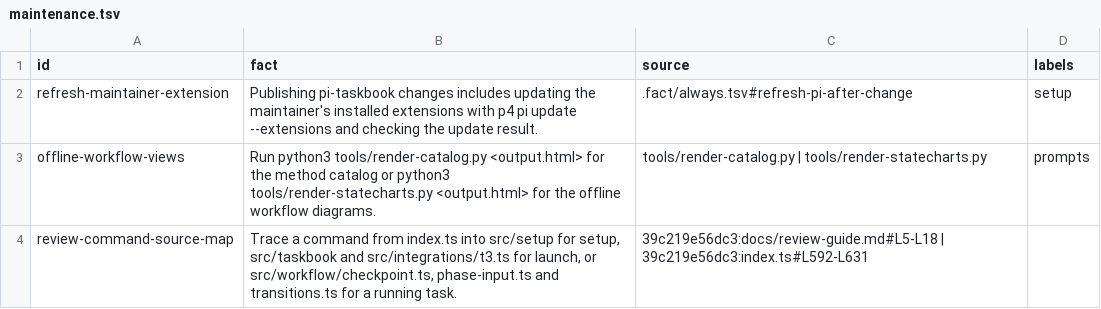
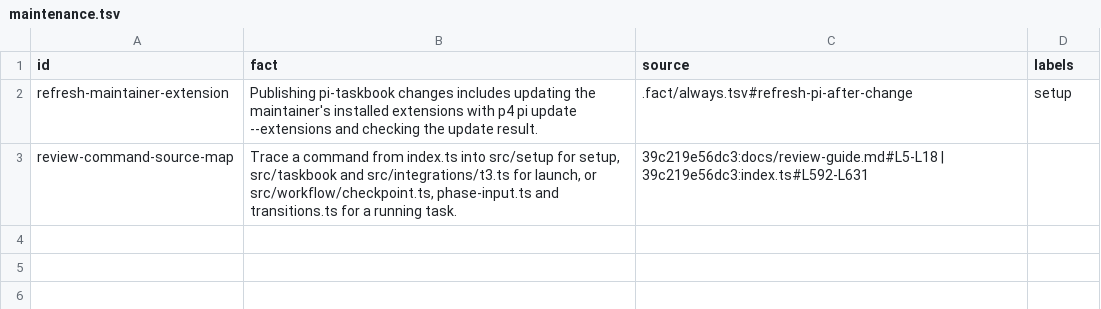
Before and after one commit to nan-mu/pi-taskbook, a TSV file: .fact/installation/maintenance.tsv, drawn as a sheet; the diff names each change by its address in the sheet, - before the commit and + after, or states it on an @@ line.

Commit message:
Remove standalone workflow visualization tools

```diff
--- a/.fact/installation/maintenance.tsv
+++ b/.fact/installation/maintenance.tsv
-row 3: offline-workflow-views | Run python3 tools/render-catalog.py <output.html> for the method catalog or python3 tools/render-statecharts.py <output.html> for the offline workflow diagrams. | tools/render-catalog.py | tools/render-statecharts.py | prompts
```
Also changed, not shown: 3 other files.
